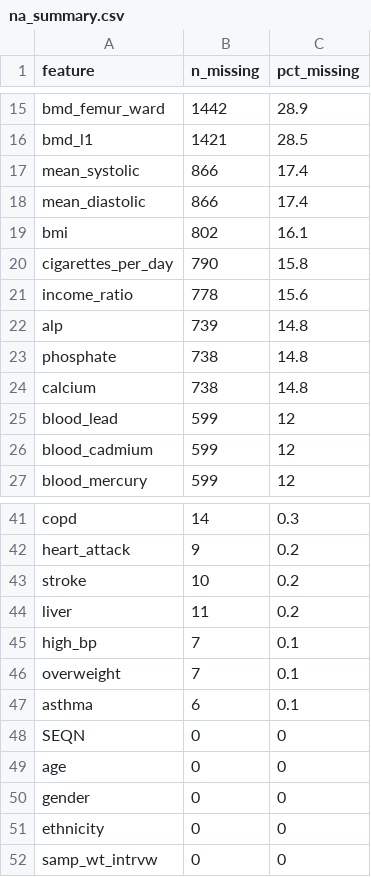
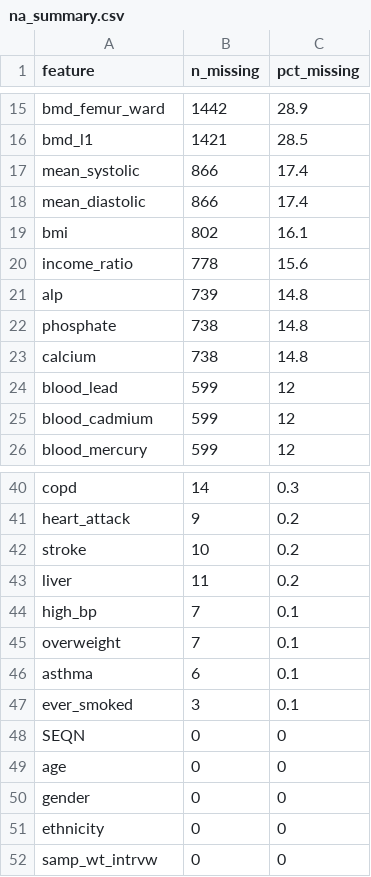
Before and after one commit to eknight26/fracture-risk, a CSV file: outputs/na_summary.csv, drawn as a sheet; only a part is shown, gaps mark what is left out; removed rows and columns are numbered as before the commit, all else as after; the diff names each change by its address in the sheet, - before the commit and + after, or states it on an @@ line.

```diff
--- a/outputs/na_summary.csv
+++ b/outputs/na_summary.csv
-row 20: cigarettes_per_day | 790 | 15.8
+row 47: ever_smoked | 3 | 0.1
```
Also changed, not shown: outputs/outlier_summary.csv, 12 other files.
